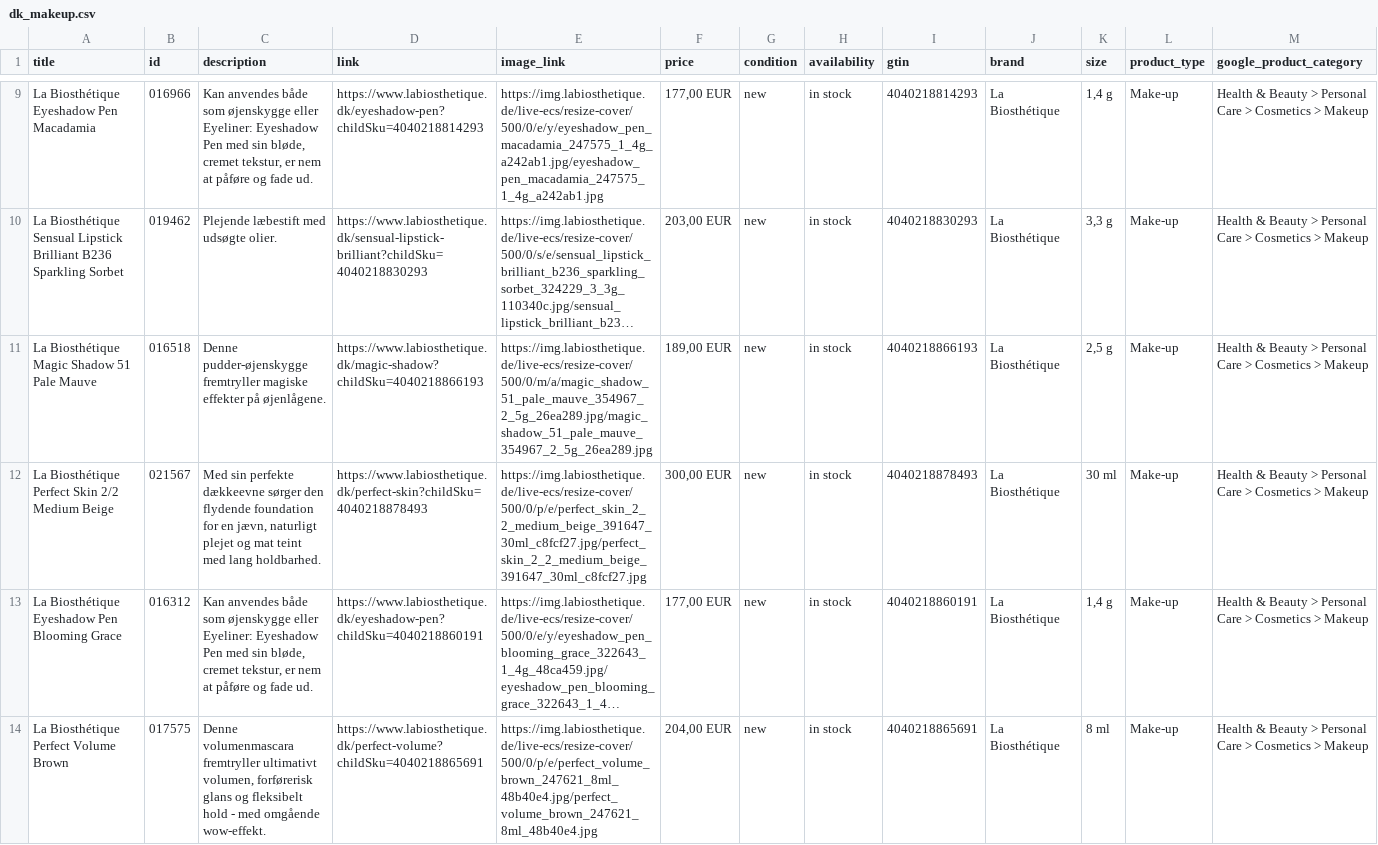
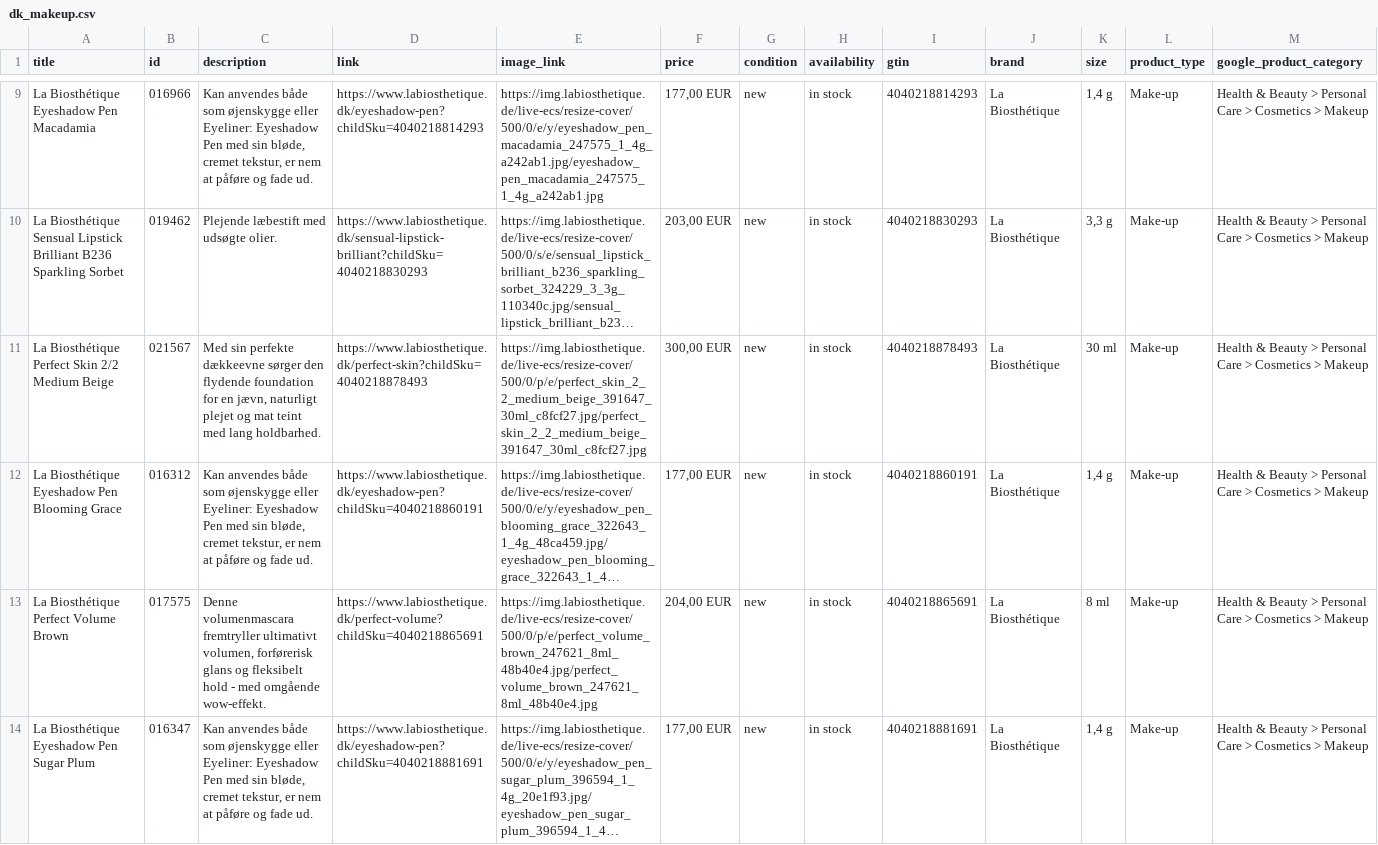
Before and after one commit to labiosthetique/public-csv, a CSV file: feed/gmc/dk_makeup.csv, drawn as a sheet; only a part is shown, gaps mark what is left out; the shorter side is filled out with more unchanged rows; long unchanged cells end in …; rows hold the shown columns only; the diff covers the shown part only; the diff names each change by its address in the sheet, - before the commit and + after, or states it on an @@ line.

```diff
--- a/feed/gmc/dk_makeup.csv
+++ b/feed/gmc/dk_makeup.csv
-row 11: La Biosthétique Magic Shadow 51 Pale Mauve | 016518 | Denne pudder-øjenskygge fremtryller magiske effekter på øjenlågene. | https://www.labiosthetique.dk/magic-shadow?childSku=4040218866193 | https://img.labiosthetique.de/live-ecs/resize-cover/500/0/m/a/magic_shadow_51_pale_mauve_354967_2_5g_26ea289.jpg/magic_shadow_51_pale_mauve_354967_2_5g_26ea289.jpg | 189,00 EUR | new | in stock | 4040218866193 | La Biosthétique | 2,5 g | Make-up | Health & Beauty > Personal Care > Cosmetics > Makeup
```
Also changed, not shown: 10 removed rows elsewhere in this file, feed/b2c_meta_fr.csv, feed/b2c_meta_fr_ovr_fr.csv, 49 other files.
